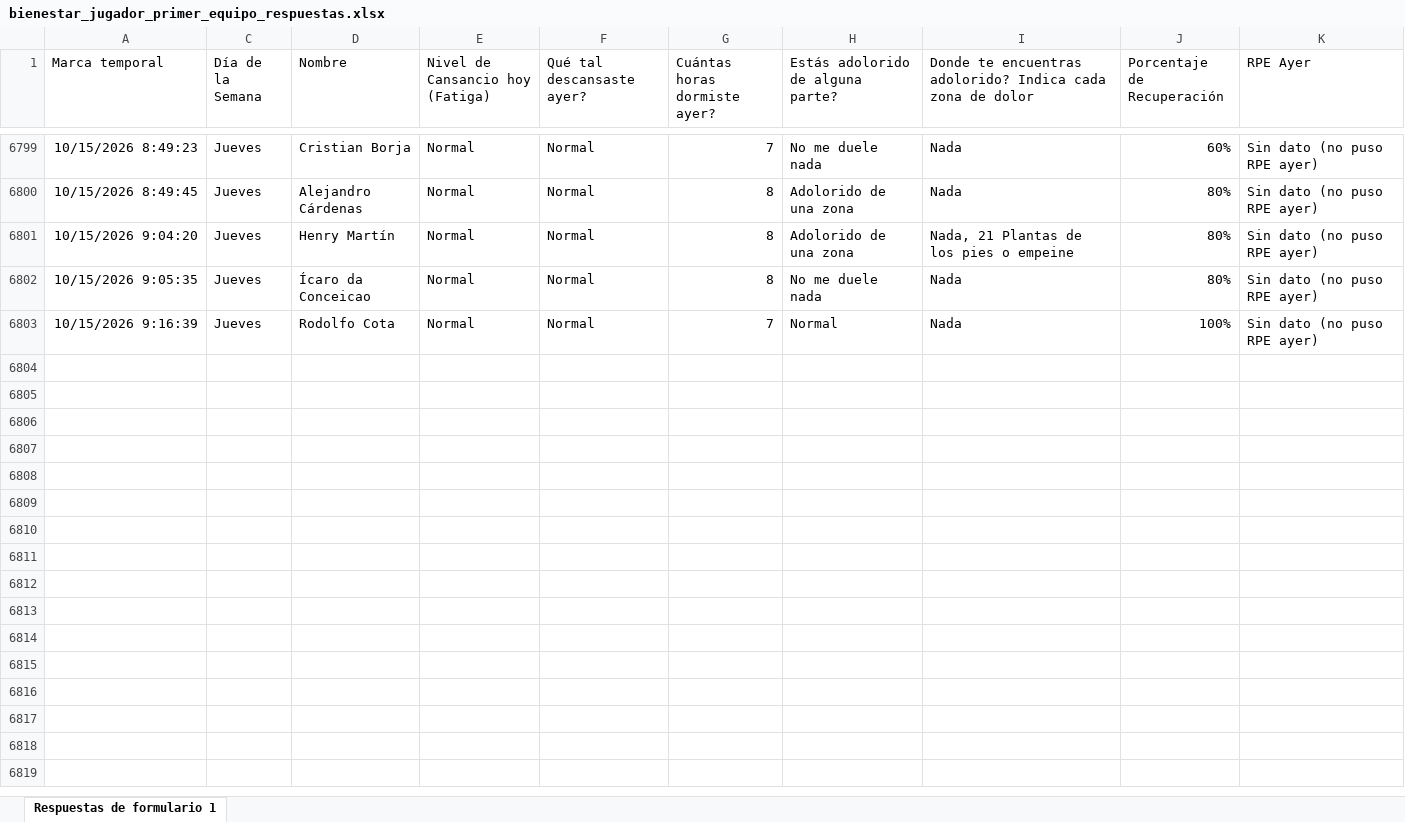
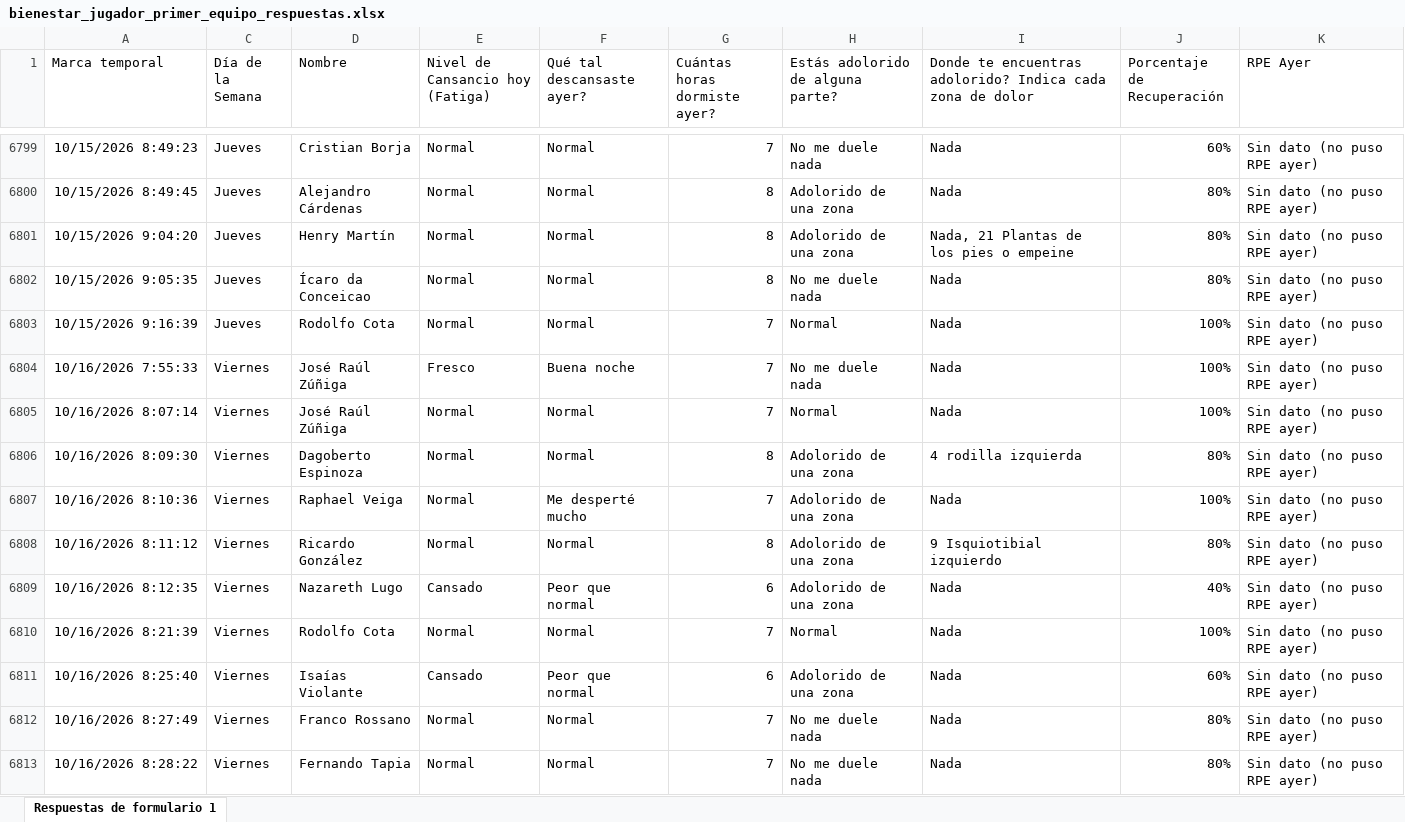
Before and after one commit to mr2293/club_america_dashboard, an Excel workbook: apps/dashboard_cargas/data/bienestar_jugador_primer_equipo_respuestas.xlsx, sheet Respuestas de formulario 1, drawn as a sheet; only a part is shown, gaps mark what is left out; values as stored, in another font and other column widths than the file's, no borders; charts and pictures and conditional formats and table styles not drawn; the diff covers the shown part only; the diff names each change by its address in the sheet, - before the commit and + after, or states it on an @@ line.

```diff
--- a/apps/dashboard_cargas/data/bienestar_jugador_primer_equipo_respuestas.xlsx (sheet Respuestas de formulario 1)
+++ b/apps/dashboard_cargas/data/bienestar_jugador_primer_equipo_respuestas.xlsx (sheet Respuestas de formulario 1)
+row 6804: 10/16/2026 7:55:33 | Viernes | José Raúl Zúñiga | Fresco | Buena noche | 7 | No me duele nada | Nada | 100% | Sin dato (no puso RPE ayer)
+row 6805: 10/16/2026 8:07:14 | Viernes | José Raúl Zúñiga | Normal | Normal | 7 | Normal | Nada | 100% | Sin dato (no puso RPE ayer)
+row 6806: 10/16/2026 8:09:30 | Viernes | Dagoberto Espinoza | Normal | Normal | 8 | Adolorido de una zona | 4 rodilla izquierda | 80% | Sin dato (no puso RPE ayer)
+row 6807: 10/16/2026 8:10:36 | Viernes | Raphael Veiga | Normal | Me desperté mucho | 7 | Adolorido de una zona | Nada | 100% | Sin dato (no puso RPE ayer)
+row 6808: 10/16/2026 8:11:12 | Viernes | Ricardo González | Normal | Normal | 8 | Adolorido de una zona | 9 Isquiotibial izquierdo | 80% | Sin dato (no puso RPE ayer)
+row 6809: 10/16/2026 8:12:35 | Viernes | Nazareth Lugo | Cansado | Peor que normal | 6 | Adolorido de una zona | Nada | 40% | Sin dato (no puso RPE ayer)
+row 6810: 10/16/2026 8:21:39 | Viernes | Rodolfo Cota | Normal | Normal | 7 | Normal | Nada | 100% | Sin dato (no puso RPE ayer)
+row 6811: 10/16/2026 8:25:40 | Viernes | Isaías Violante | Cansado | Peor que normal | 6 | Adolorido de una zona | Nada | 60% | Sin dato (no puso RPE ayer)
+row 6812: 10/16/2026 8:27:49 | Viernes | Franco Rossano | Normal | Normal | 7 | No me duele nada | Nada | 80% | Sin dato (no puso RPE ayer)
+row 6813: 10/16/2026 8:28:22 | Viernes | Fernando Tapia | Normal | Normal | 7 | No me duele nada | Nada | 80% | Sin dato (no puso RPE ayer)
```
Also changed, not shown: 19 added rows elsewhere in this sheet, hidden cells, apps/dashboard_cargas/data/rpe_primera.xlsx.
